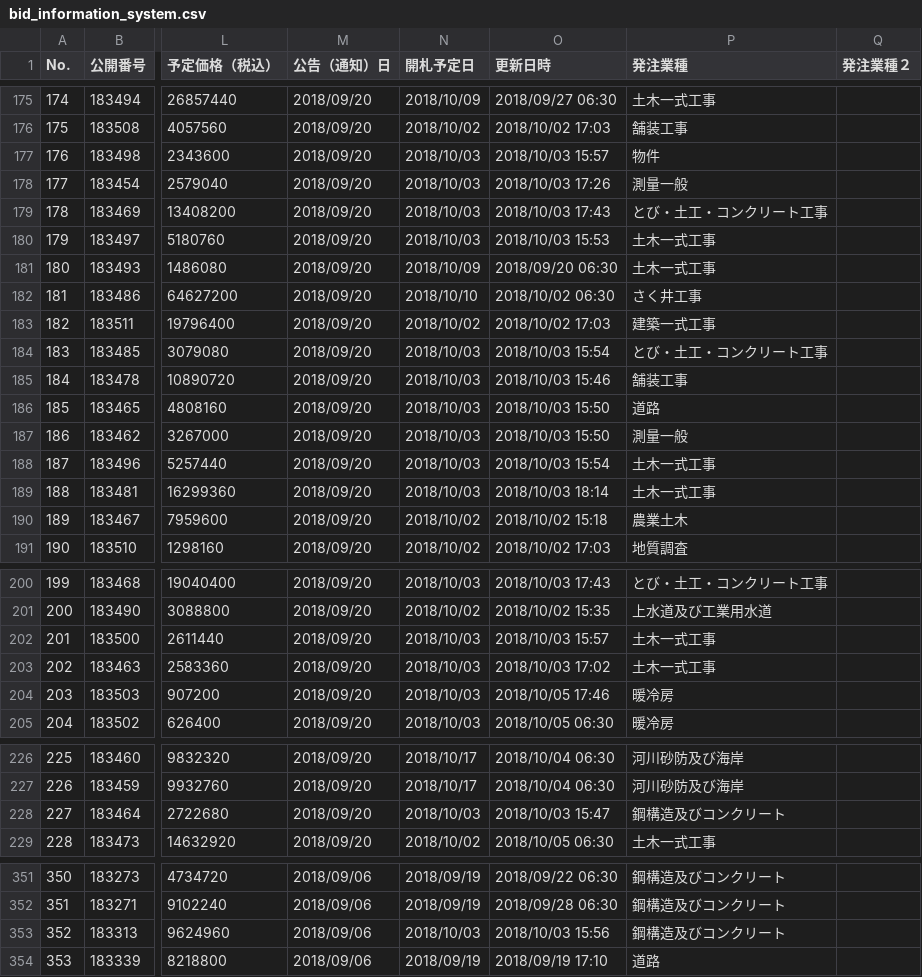
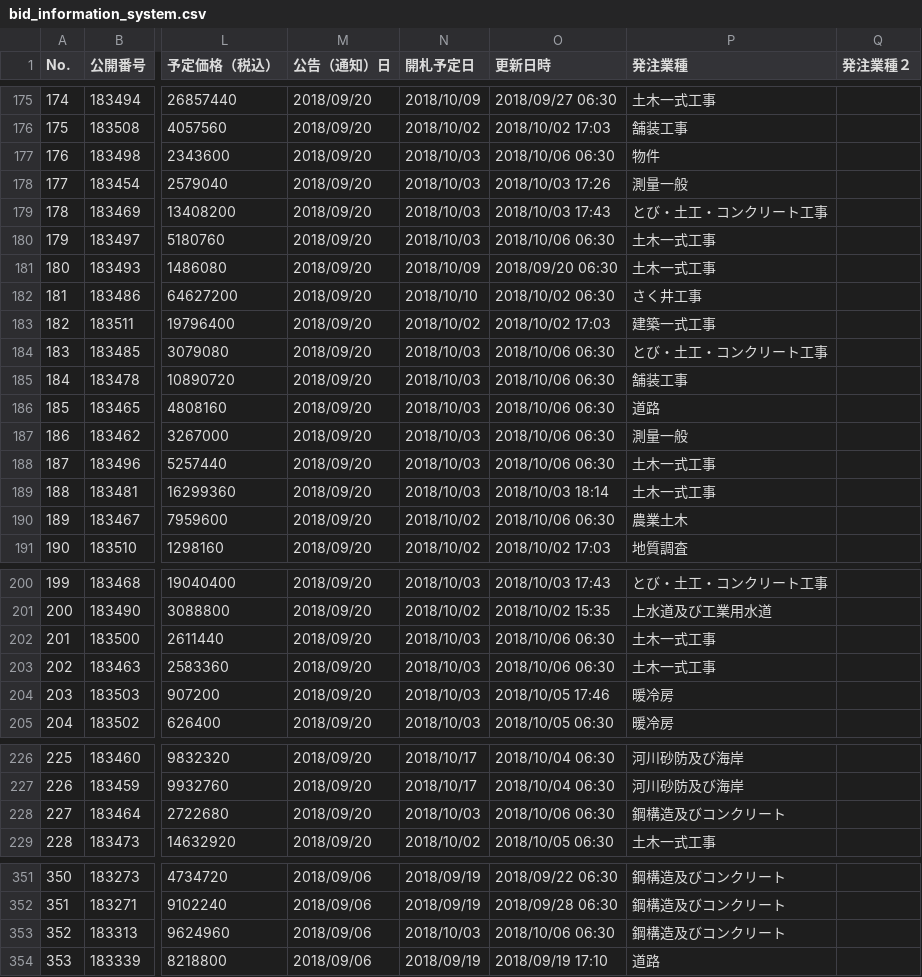
Before and after one commit to wakayama-pref-org/bid_information_system, a CSV file: csv/bid_information_system.csv, drawn as a sheet; only a part is shown, gaps mark what is left out; the diff names each change by its address in the sheet, - before the commit and + after, or states it on an @@ line.

```diff
--- a/csv/bid_information_system.csv
+++ b/csv/bid_information_system.csv
-O177 (更新日時): 2018/10/03 15:57
+O177 (更新日時): 2018/10/06 06:30
-O180 (更新日時): 2018/10/03 15:53
+O180 (更新日時): 2018/10/06 06:30
-O184 (更新日時): 2018/10/03 15:54
+O184 (更新日時): 2018/10/06 06:30
-O185 (更新日時): 2018/10/03 15:46
+O185 (更新日時): 2018/10/06 06:30
-O186:O187 (更新日時): 2018/10/03 15:50
+O186:O187 (更新日時): 2018/10/06 06:30
-O188 (更新日時): 2018/10/03 15:54
+O188 (更新日時): 2018/10/06 06:30
-O190 (更新日時): 2018/10/02 15:18
+O190 (更新日時): 2018/10/06 06:30
-O202 (更新日時): 2018/10/03 15:57
+O202 (更新日時): 2018/10/06 06:30
-O203 (更新日時): 2018/10/03 17:02
+O203 (更新日時): 2018/10/06 06:30
-O228 (更新日時): 2018/10/03 15:47
+O228 (更新日時): 2018/10/06 06:30
-O353 (更新日時): 2018/10/03 15:56
+O353 (更新日時): 2018/10/06 06:30
```
Also changed, not shown: 1 other file.
